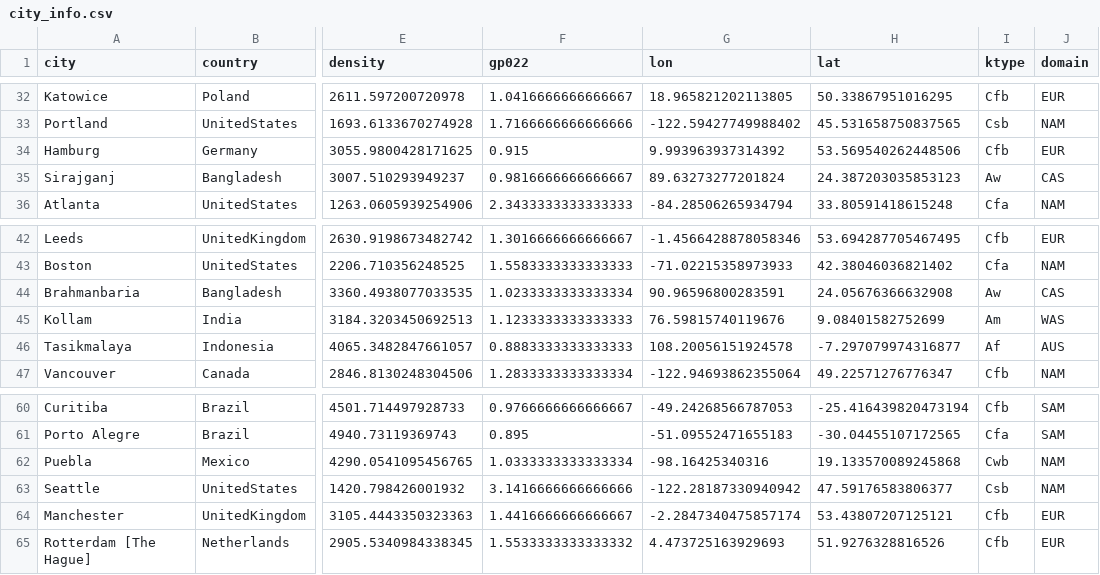
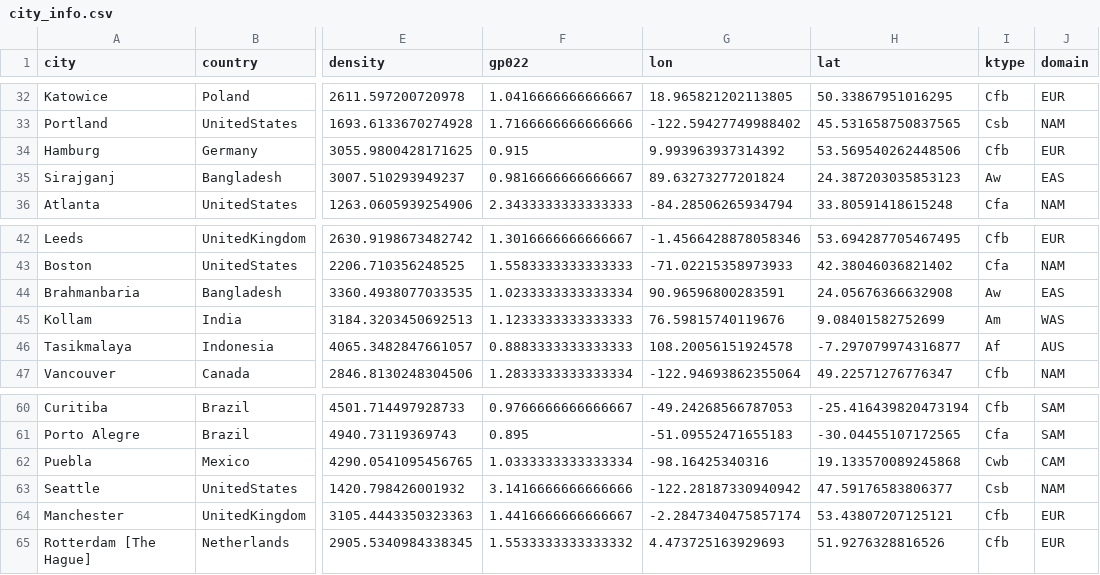
Before and after one commit to FPS-URB-RCC/CORDEX-CORE-WG, a CSV file: city_info.csv, drawn as a sheet; only a part is shown, gaps mark what is left out; the diff names each change by its address in the sheet, - before the commit and + after, or states it on an @@ line.

Commit message:
Updating some city-CORDEX domain pairs

```diff
--- a/city_info.csv
+++ b/city_info.csv
-J35 (domain): CAS
+J35 (domain): EAS
-J44 (domain): CAS
+J44 (domain): EAS
-J62 (domain): NAM
+J62 (domain): CAM
```
